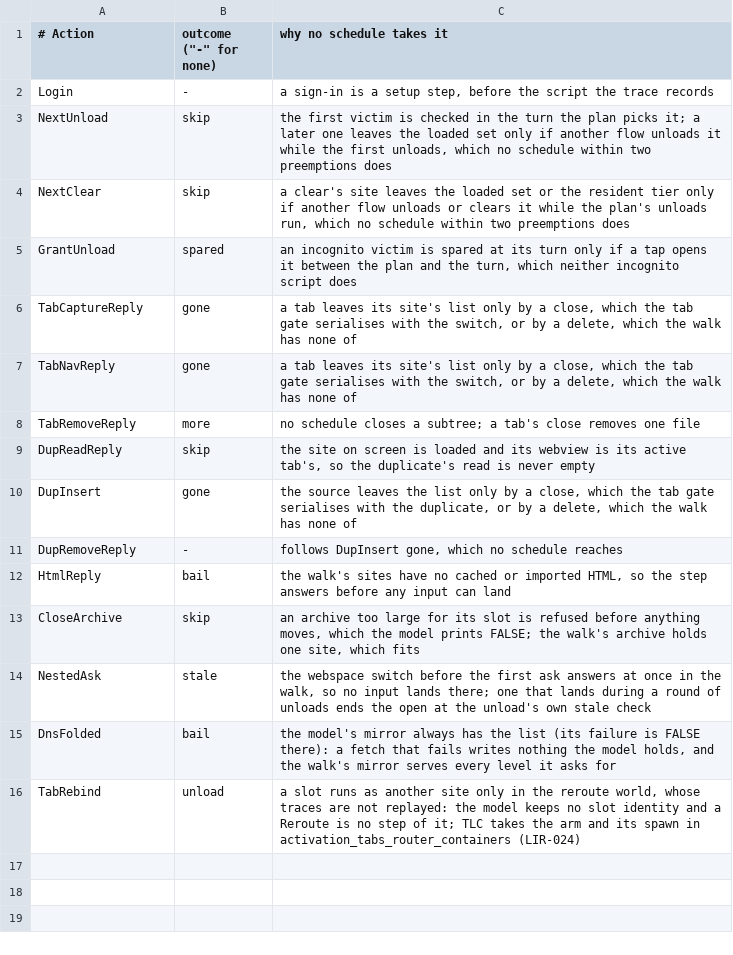
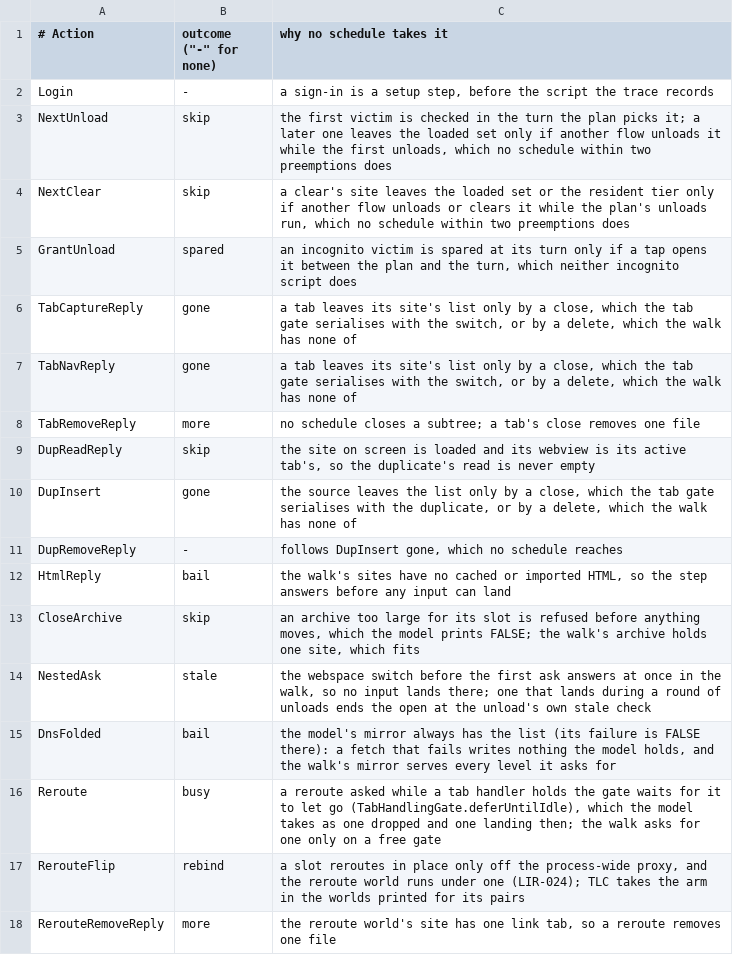
Before and after one commit to theoden8/webspace_app, a TSV file: formal/trace/steps_uncovered.tsv, drawn as a sheet.

```diff
--- a/formal/trace/steps_uncovered.tsv
+++ b/formal/trace/steps_uncovered.tsv
@@ -15,2 +15,4 @@ NestedAsk	stale	the webspace switch before the first ask answers at once in the
 DnsFolded	bail	the model's mirror always has the list (its failure is FALSE there): a fetch that fails writes nothing the model holds, and the walk's mirror serves every level it asks for
-TabRebind	unload	a slot runs as another site only in the reroute world, whose traces are not replayed: the model keeps no slot identity and a Reroute is no step of it; TLC takes the arm and its spawn in activation_tabs_router_containers (LIR-024)
+Reroute	busy	a reroute asked while a tab handler holds the gate waits for it to let go (TabHandlingGate.deferUntilIdle), which the model takes as one dropped and one landing then; the walk asks for one only on a free gate
+RerouteFlip	rebind	a slot reroutes in place only off the process-wide proxy, and the reroute world runs under one (LIR-024); TLC takes the arm in the worlds printed for its pairs
+RerouteRemoveReply	more	the reroute world's site has one link tab, so a reroute removes one file
```
Also changed, not shown: 42 other files.
